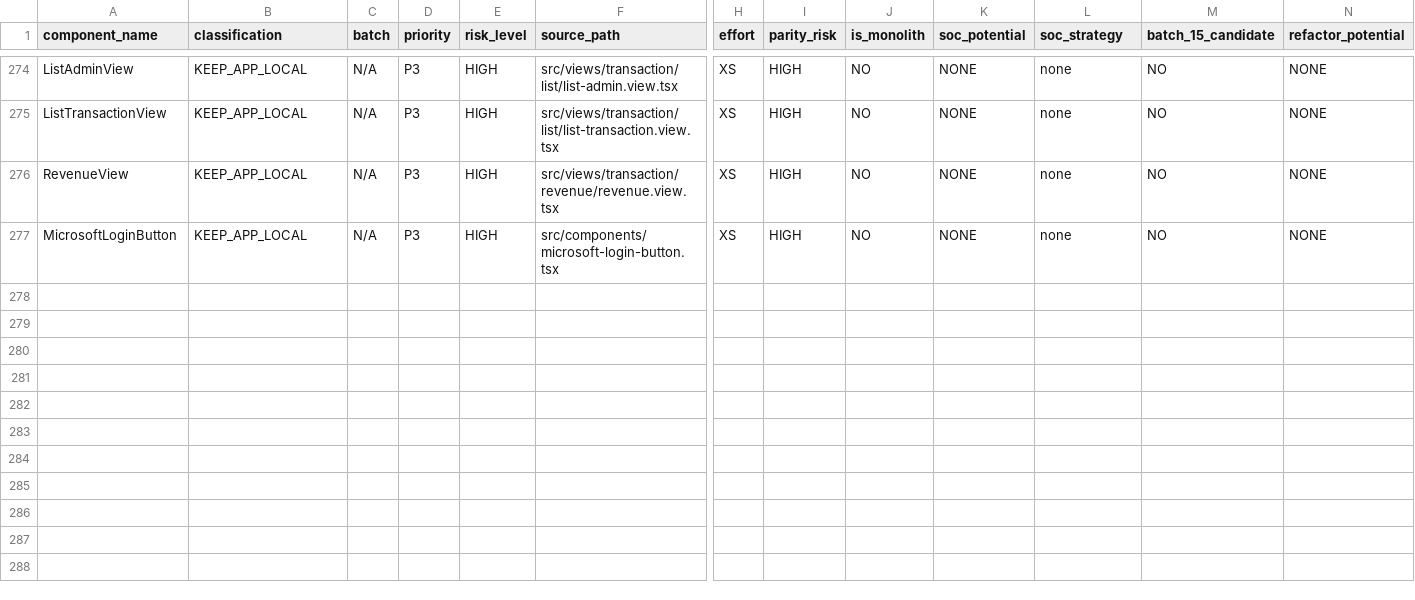
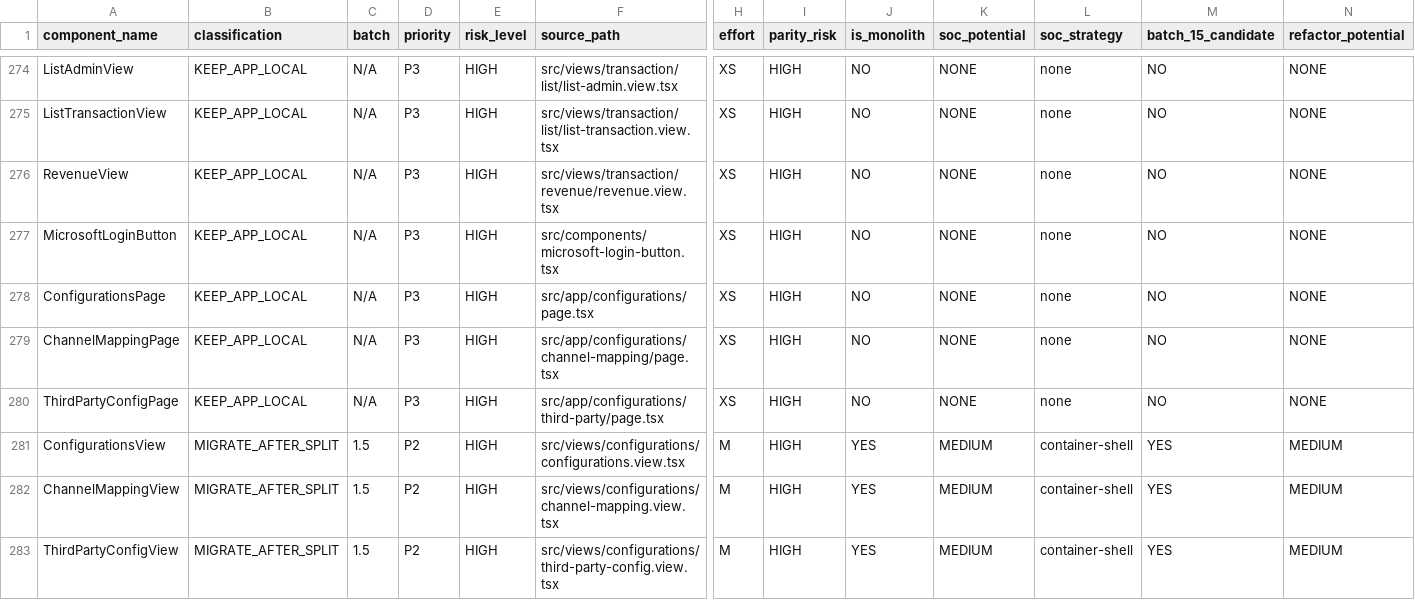
Before and after one commit to mahardikakdenie/.agent-skills, a CSV file: apps/admin-portal/docs/migration/component/_output/_component-backlog.csv, drawn as a sheet; only a part is shown, gaps mark what is left out; rows hold the shown columns only; the diff names each change by its address in the sheet, - before the commit and + after, or states it on an @@ line.

Commit message:
chore(admin-portal): document legacy update adjustments

```diff
--- a/apps/admin-portal/docs/migration/component/_output/_component-backlog.csv
+++ b/apps/admin-portal/docs/migration/component/_output/_component-backlog.csv
+row 278: ConfigurationsPage | KEEP_APP_LOCAL | N/A | P3 | HIGH | src/app/configurations/page.tsx | XS | HIGH | NO | NONE | none | NO | NONE
+row 279: ChannelMappingPage | KEEP_APP_LOCAL | N/A | P3 | HIGH | src/app/configurations/channel-mapping/page.tsx | XS | HIGH | NO | NONE | none | NO | NONE
+row 280: ThirdPartyConfigPage | KEEP_APP_LOCAL | N/A | P3 | HIGH | src/app/configurations/third-party/page.tsx | XS | HIGH | NO | NONE | none | NO | NONE
+row 281: ConfigurationsView | MIGRATE_AFTER_SPLIT | 1.5 | P2 | HIGH | src/views/configurations/configurations.view.tsx | M | HIGH | YES | MEDIUM | container-shell | YES | MEDIUM
+row 282: ChannelMappingView | MIGRATE_AFTER_SPLIT | 1.5 | P2 | HIGH | src/views/configurations/channel-mapping.view.tsx | M | HIGH | YES | MEDIUM | container-shell | YES | MEDIUM
+row 283: ThirdPartyConfigView | MIGRATE_AFTER_SPLIT | 1.5 | P2 | HIGH | src/views/configurations/third-party-config.view.tsx | M | HIGH | YES | MEDIUM | container-shell | YES | MEDIUM
```
Also changed, not shown: 7 other files.
